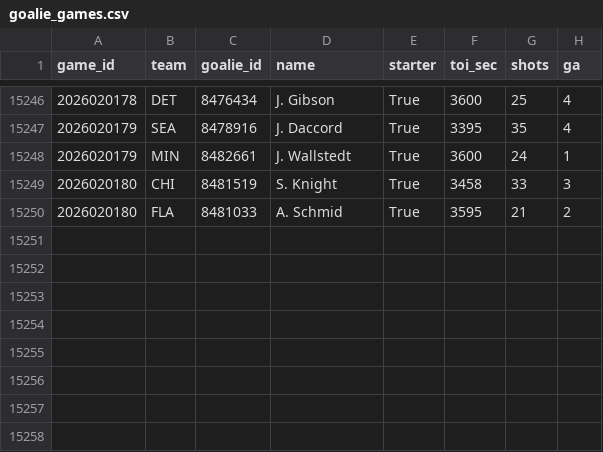
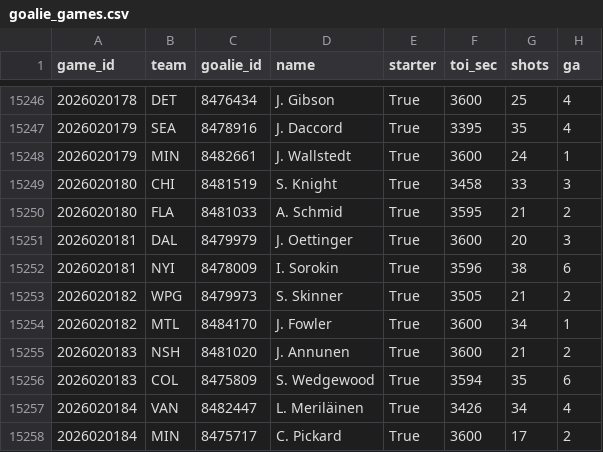
Before and after one commit to 88jackcarr/NHL-odds-betting, a CSV file: data/goalie_games.csv, drawn as a sheet; only a part is shown, gaps mark what is left out.

```diff
--- a/data/goalie_games.csv
+++ b/data/goalie_games.csv
@@ -15250 +15250,9 @@ game_id,team,goalie_id,name,starter,toi_sec,shots,ga
 2026020180,FLA,8481033,A. Schmid,True,3595,21,2
+2026020181,DAL,8479979,J. Oettinger,True,3600,20,3
+2026020181,NYI,8478009,I. Sorokin,True,3596,38,6
+2026020182,WPG,8479973,S. Skinner,True,3505,21,2
+2026020182,MTL,8484170,J. Fowler,True,3600,34,1
+2026020183,NSH,8481020,J. Annunen,True,3600,21,2
+2026020183,COL,8475809,S. Wedgewood,True,3594,35,6
+2026020184,VAN,8482447,L. Meriläinen,True,3426,34,4
+2026020184,MIN,8475717,C. Pickard,True,3600,17,2
```
Also changed, not shown: data/bets.csv, data/games.csv, 2 other files.
